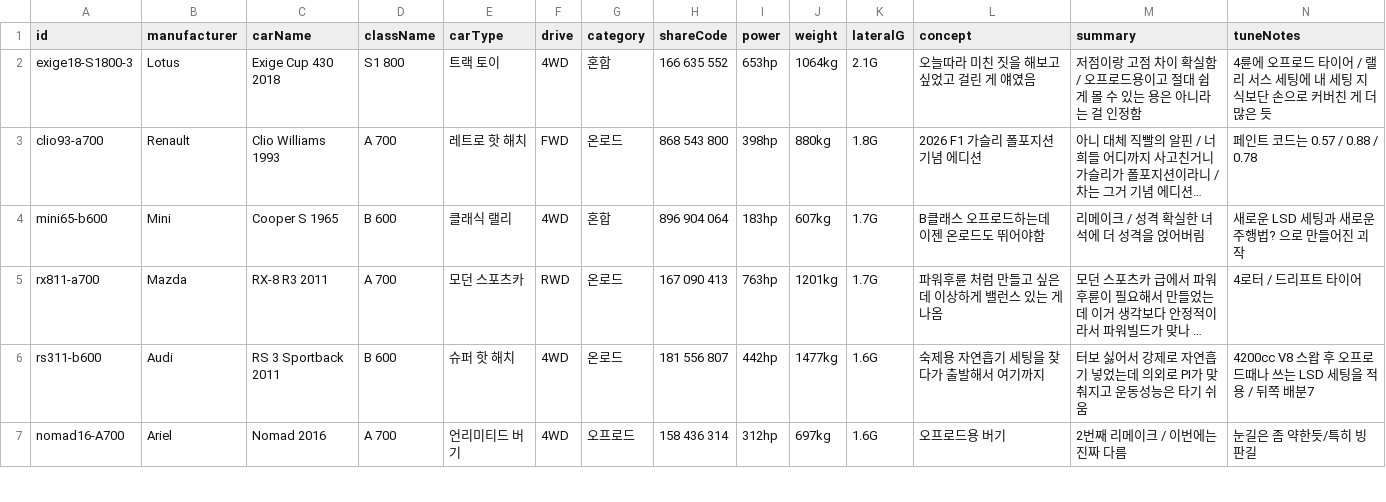
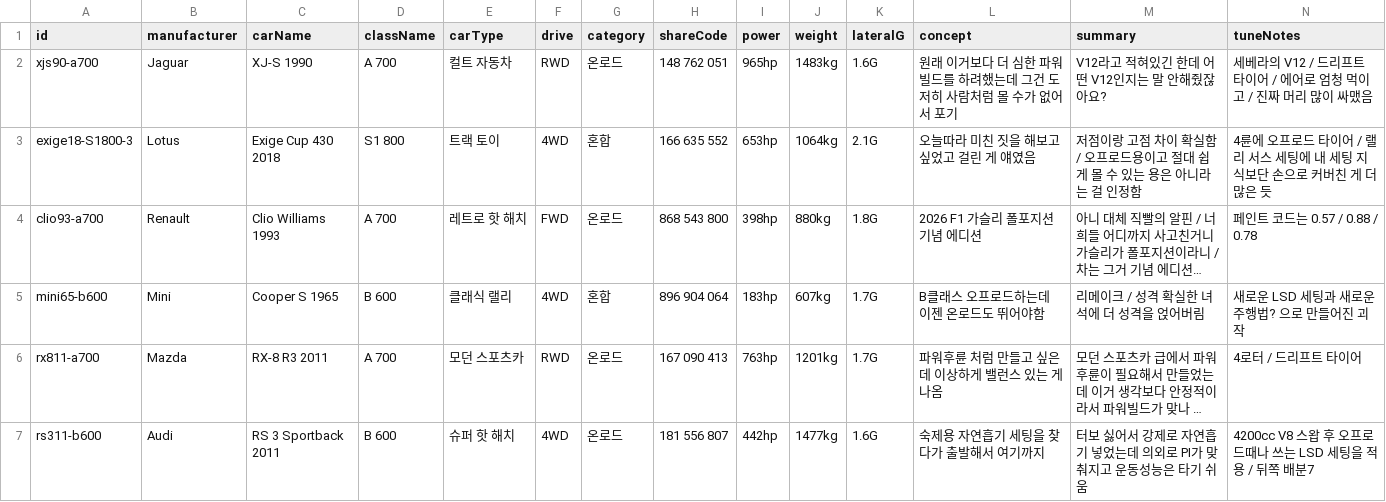
Before and after one commit to Lepe1210/forza6-tuning-archive-lepe, a CSV file: data/cars.csv, drawn as a sheet; only a part is shown; the shorter side is filled out with more unchanged rows; long unchanged cells end in …; rows hold the shown columns only; the diff names each change by its address in the sheet, - before the commit and + after, or states it on an @@ line.

```diff
--- a/data/cars.csv
+++ b/data/cars.csv
+row 2: xjs90-a700 | Jaguar | XJ-S 1990 | A 700 | 컬트 자동차 | RWD | 온로드 | 148 762 051 | 965hp | 1483kg | 1.6G | 원래 이거보다 더 심한 파워빌드를 하려했는데 그건 도저히 사람처럼 몰 수가 없어서 포기 | V12라고 적혀있긴 한데 어떤 V12인지는 말 안해줬잖아요? | 세베라의 V12 / 드리프트 타이어 / 에어로 엄청 먹이고 / 진짜 머리 많이 싸맸음
```
Also changed, not shown: 2 other files.
